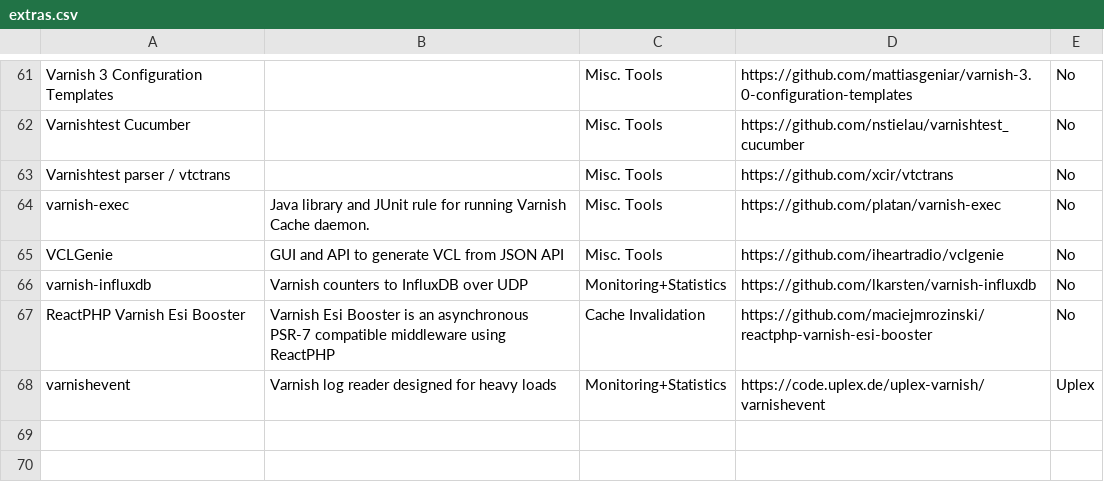
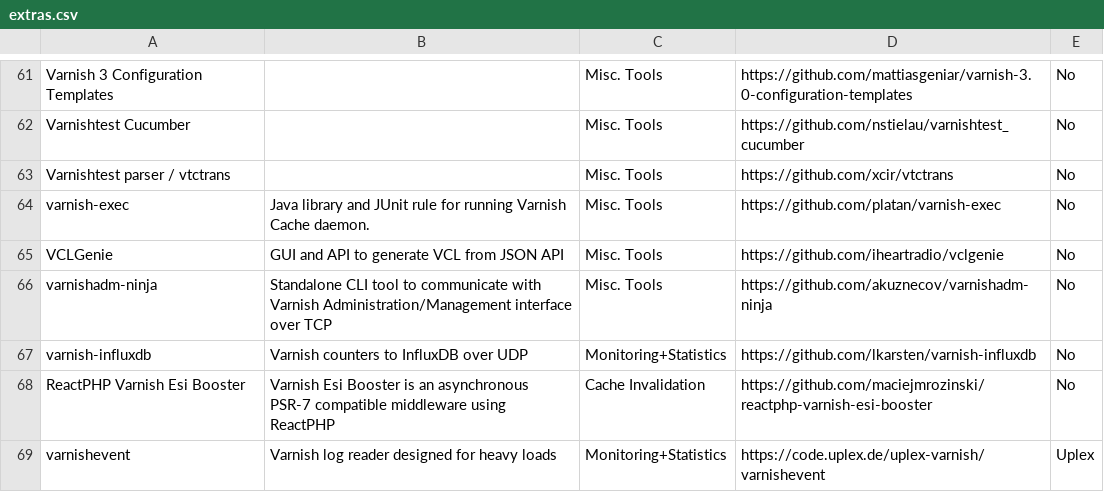
Before and after one commit to varnishcache/homepage, a CSV file: R1/source/extras/extras.csv, drawn as a sheet; only a part is shown, gaps mark what is left out; the diff names each change by its address in the sheet, - before the commit and + after, or states it on an @@ line.

Commit message:
Add varnishadm-ninja

```diff
--- a/R1/source/extras/extras.csv
+++ b/R1/source/extras/extras.csv
+row 66: varnishadm-ninja | Standalone CLI tool to communicate with Varnish Administration/Management interface over TCP | Misc. Tools | https://github.com/akuznecov/varnishadm-ninja | No
```
